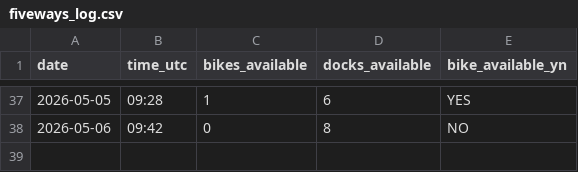
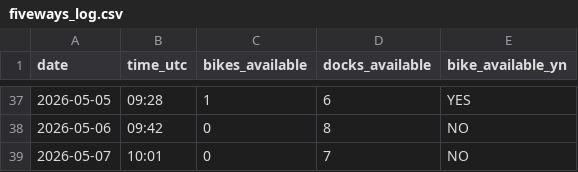
Before and after one commit to luckycybil/fiveways-bike-monitor, a CSV file: fiveways_log.csv, drawn as a sheet; only a part is shown, gaps mark what is left out.

Commit message:
Log: 2026-05-07 10:01 UTC

```diff
--- a/fiveways_log.csv
+++ b/fiveways_log.csv
@@ -38 +38,2 @@ date,time_utc,bikes_available,docks_available,bike_available_yn
 2026-05-06,09:42,0,8,NO
+2026-05-07,10:01,0,7,NO
```
